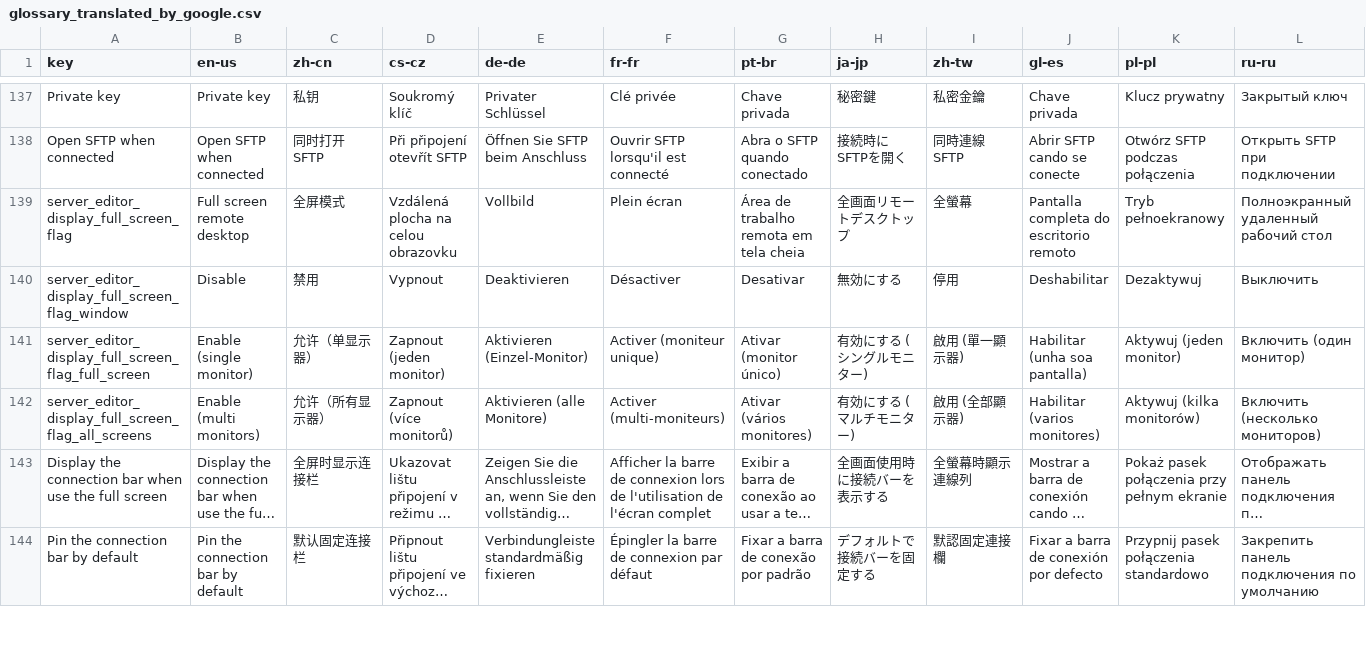
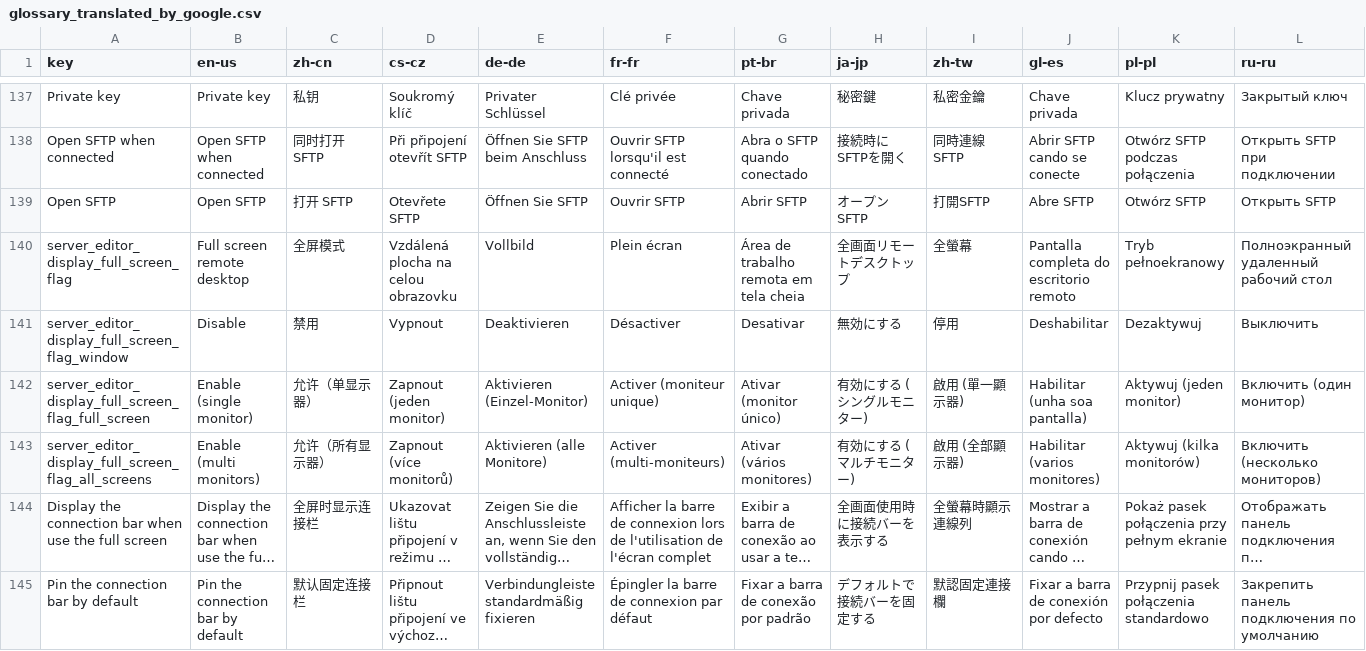
Before and after one commit to 1Remote/1Remote, a CSV file: Ui/Resources/Languages/glossary_translated_by_google.csv, drawn as a sheet; only a part is shown, gaps mark what is left out; long unchanged cells end in ….

Commit message:
feat: add an `Open SSH` button for SSH on tab header menu. close #643

```diff
--- a/Ui/Resources/Languages/glossary_translated_by_google.csv
+++ b/Ui/Resources/Languages/glossary_translated_by_google.csv
@@ -138,2 +138,3 @@ Private key;Private key;私钥;Soukromý klíč;Privater Schlüssel;Clé privée
 Open SFTP when connected;Open SFTP when connected;同时打开 SFTP;Při připojení otevřít SFTP;Öffnen Sie SFTP beim Anschluss;Ouvrir SFTP lorsqu'il est connecté;Abra o SFTP quando conectado;接続時にSFTPを開く;同時連線 SFTP;Abrir SFTP cando se conecte;Otwórz SFTP podczas połączenia;Открыть SFTP при подключении
+Open SFTP;Open SFTP;打开 SFTP;Otevřete SFTP;Öffnen Sie SFTP;Ouvrir SFTP;Abrir SFTP;オープンSFTP;打開SFTP;Abre SFTP;Otwórz SFTP;Открыть SFTP
 server_editor_display_full_screen_flag;Full screen remote desktop;全屏模式;Vzdálená plocha na celou obrazovku;Vollbild;Plein écran;Área de trabalho remota em tela cheia;全画面リモートデスクトップ;全螢幕;Pantalla completa do escritorio remoto;Tryb pełnoekranowy;Полноэкранный удаленный рабочий стол
```
Also changed, not shown: Ui/Resources/Languages/glossary.csv, 13 other files.
